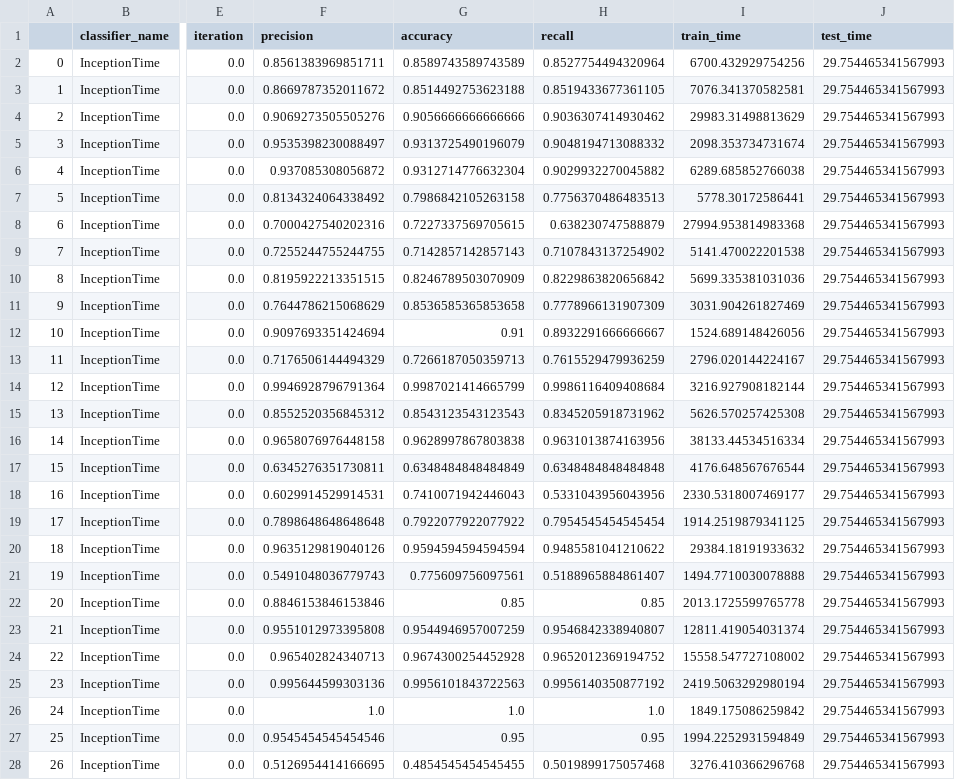
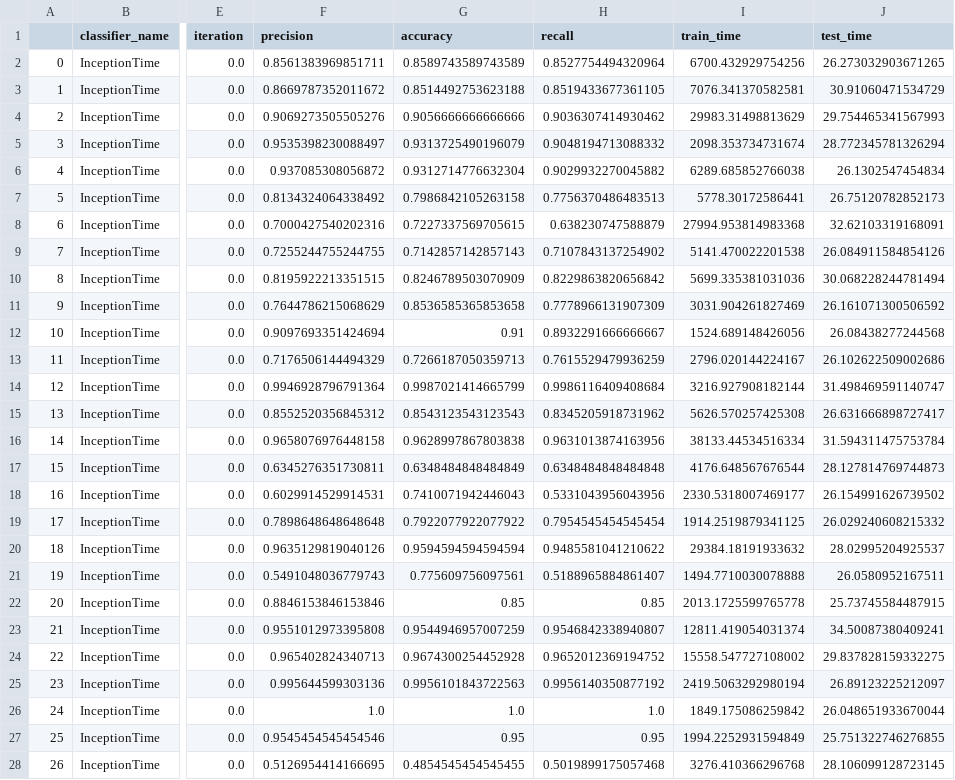
Before and after one commit to hfawaz/InceptionTime, a CSV file: results.csv, drawn as a sheet; only a part is shown, gaps mark what is left out; the diff covers the shown part only; the diff names each change by its address in the sheet, - before the commit and + after, or states it on an @@ line.

Commit message:
updating test time

```diff
--- a/results.csv
+++ b/results.csv
-J2 (test_time): 29.754465341567993
+J2 (test_time): 26.273032903671265
-J3 (test_time): 29.754465341567993
+J3 (test_time): 30.91060471534729
-J5 (test_time): 29.754465341567993
+J5 (test_time): 28.772345781326294
-J6 (test_time): 29.754465341567993
+J6 (test_time): 26.1302547454834
-J7 (test_time): 29.754465341567993
+J7 (test_time): 26.75120782852173
-J8 (test_time): 29.754465341567993
+J8 (test_time): 32.62103319168091
-J9 (test_time): 29.754465341567993
+J9 (test_time): 26.084911584854126
-J10 (test_time): 29.754465341567993
+J10 (test_time): 30.068228244781494
-J11 (test_time): 29.754465341567993
+J11 (test_time): 26.161071300506592
-J12 (test_time): 29.754465341567993
+J12 (test_time): 26.08438277244568
-J13 (test_time): 29.754465341567993
+J13 (test_time): 26.102622509002686
-J14 (test_time): 29.754465341567993
+J14 (test_time): 31.498469591140747
-J15 (test_time): 29.754465341567993
+J15 (test_time): 26.631666898727417
-J16 (test_time): 29.754465341567993
+J16 (test_time): 31.594311475753784
-J17 (test_time): 29.754465341567993
+J17 (test_time): 28.127814769744873
-J18 (test_time): 29.754465341567993
+J18 (test_time): 26.154991626739502
-J19 (test_time): 29.754465341567993
+J19 (test_time): 26.029240608215332
-J20 (test_time): 29.754465341567993
+J20 (test_time): 28.02995204925537
-J21 (test_time): 29.754465341567993
+J21 (test_time): 26.0580952167511
-J22 (test_time): 29.754465341567993
+J22 (test_time): 25.73745584487915
-J23 (test_time): 29.754465341567993
+J23 (test_time): 34.50087380409241
-J24 (test_time): 29.754465341567993
+J24 (test_time): 29.837828159332275
-J25 (test_time): 29.754465341567993
+J25 (test_time): 26.89123225212097
-J26 (test_time): 29.754465341567993
+J26 (test_time): 26.048651933670044
-J27 (test_time): 29.754465341567993
+J27 (test_time): 25.751322746276855
-J28 (test_time): 29.754465341567993
+J28 (test_time): 28.106099128723145
```
Also changed, not shown: 58 edited cells elsewhere in this file.
